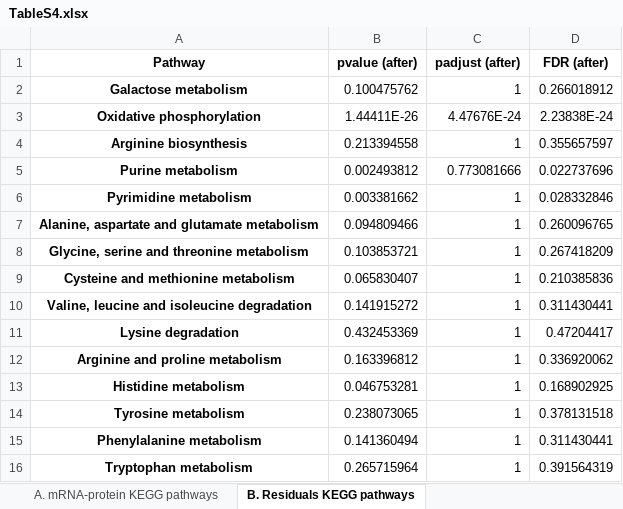
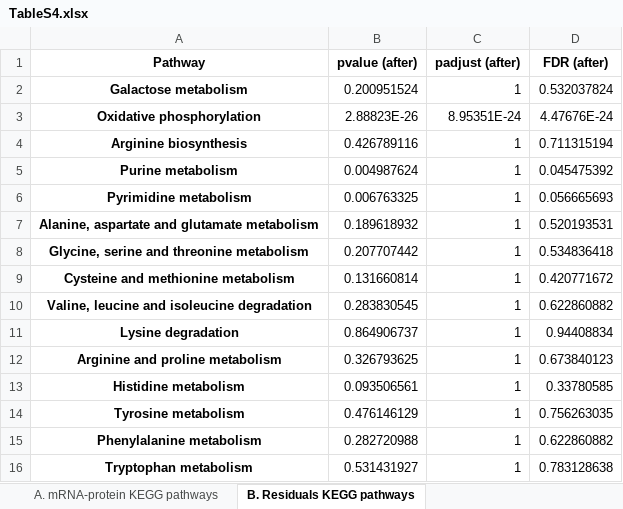
Before and after one commit to cancergenetics/limitations_of_omics_reproducibility, an Excel workbook: local_data/results/TableS4.xlsx, sheet B. Residuals KEGG pathways, drawn as a sheet; only a part is shown; values as stored, in another font and other column widths than the file's, no borders; the diff covers the shown part only; the diff names each change by its address in the sheet, - before the commit and + after, or states it on an @@ line.

```diff
--- a/local_data/results/TableS4.xlsx (sheet B. Residuals KEGG pathways)
+++ b/local_data/results/TableS4.xlsx (sheet B. Residuals KEGG pathways)
-B2 (pvalue (after)): 0.100475762
+B2 (pvalue (after)): 0.200951524
-D2 (FDR (after)): 0.266018912
+D2 (FDR (after)): 0.532037824
-B3 (pvalue (after)): 1.44411E-26
+B3 (pvalue (after)): 2.88823E-26
-C3 (padjust (after)): 4.47676E-24
+C3 (padjust (after)): 8.95351E-24
-D3 (FDR (after)): 2.23838E-24
+D3 (FDR (after)): 4.47676E-24
-B4 (pvalue (after)): 0.213394558
+B4 (pvalue (after)): 0.426789116
-D4 (FDR (after)): 0.355657597
+D4 (FDR (after)): 0.711315194
-B5 (pvalue (after)): 0.002493812
+B5 (pvalue (after)): 0.004987624
-C5 (padjust (after)): 0.773081666
+C5 (padjust (after)): 1
-D5 (FDR (after)): 0.022737696
+D5 (FDR (after)): 0.045475392
-B6 (pvalue (after)): 0.003381662
+B6 (pvalue (after)): 0.006763325
-D6 (FDR (after)): 0.028332846
+D6 (FDR (after)): 0.056665693
-B7 (pvalue (after)): 0.094809466
+B7 (pvalue (after)): 0.189618932
-D7 (FDR (after)): 0.260096765
+D7 (FDR (after)): 0.520193531
-B8 (pvalue (after)): 0.103853721
+B8 (pvalue (after)): 0.207707442
-D8 (FDR (after)): 0.267418209
+D8 (FDR (after)): 0.534836418
-B9 (pvalue (after)): 0.065830407
+B9 (pvalue (after)): 0.131660814
-D9 (FDR (after)): 0.210385836
+D9 (FDR (after)): 0.420771672
-B10 (pvalue (after)): 0.141915272
+B10 (pvalue (after)): 0.283830545
-D10 (FDR (after)): 0.311430441
+D10 (FDR (after)): 0.622860882
-B11 (pvalue (after)): 0.432453369
+B11 (pvalue (after)): 0.864906737
-D11 (FDR (after)): 0.47204417
+D11 (FDR (after)): 0.94408834
-B12 (pvalue (after)): 0.163396812
+B12 (pvalue (after)): 0.326793625
-D12 (FDR (after)): 0.336920062
+D12 (FDR (after)): 0.673840123
-B13 (pvalue (after)): 0.046753281
+B13 (pvalue (after)): 0.093506561
-D13 (FDR (after)): 0.168902925
+D13 (FDR (after)): 0.33780585
-B14 (pvalue (after)): 0.238073065
+B14 (pvalue (after)): 0.476146129
-D14 (FDR (after)): 0.378131518
+D14 (FDR (after)): 0.756263035
-B15 (pvalue (after)): 0.141360494
+B15 (pvalue (after)): 0.282720988
-D15 (FDR (after)): 0.311430441
+D15 (FDR (after)): 0.622860882
-B16 (pvalue (after)): 0.265715964
+B16 (pvalue (after)): 0.531431927
-D16 (FDR (after)): 0.391564319
+D16 (FDR (after)): 0.783128638
```
Also changed, not shown: 40 edited cells elsewhere in this sheet, sheet A. mRNA-protein KEGG pathways, local_data/results/TableS2.xlsx, local_data/results/TableS3.xlsx, 9 other files.
